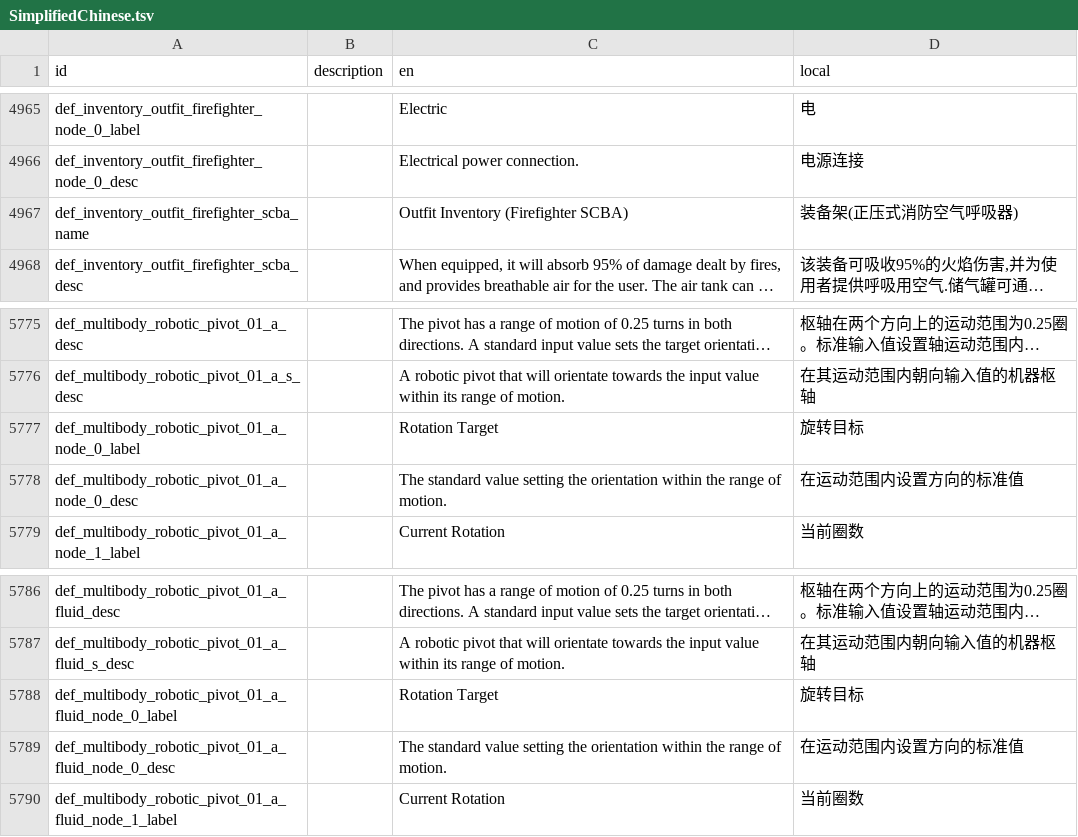
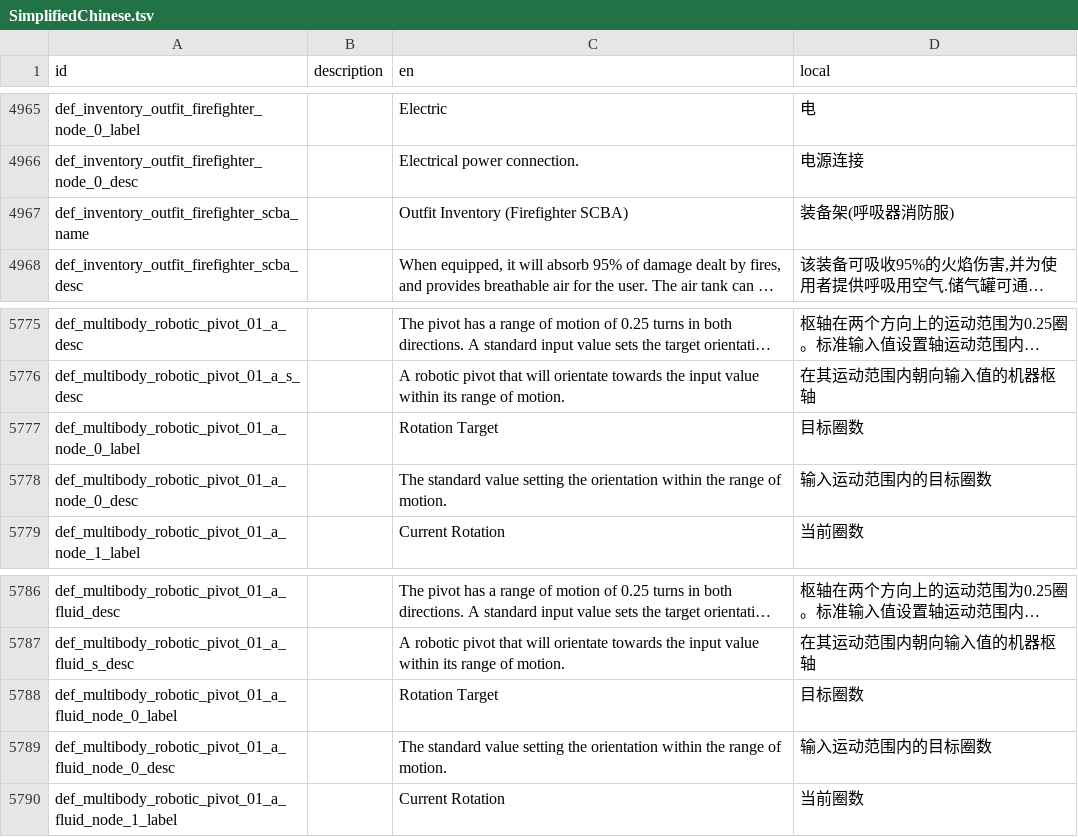
Before and after one commit to LuckyZone/stormworks-translate-chn, a TSV file: SimplifiedChinese.tsv, drawn as a sheet; only a part is shown, gaps mark what is left out; long unchanged cells end in …; the diff covers the shown part only; the diff names each change by its address in the sheet, - before the commit and + after, or states it on an @@ line.

```diff
--- a/SimplifiedChinese.tsv
+++ b/SimplifiedChinese.tsv
-D4967 (local): 装备架(正压式消防空气呼吸器)
+D4967 (local): 装备架(呼吸器消防服)
-D5777 (local): 旋转目标
+D5777 (local): 目标圈数
-D5778 (local): 在运动范围内设置方向的标准值
+D5778 (local): 输入运动范围内的目标圈数
-D5788 (local): 旋转目标
+D5788 (local): 目标圈数
-D5789 (local): 在运动范围内设置方向的标准值
+D5789 (local): 输入运动范围内的目标圈数
```
Also changed, not shown: 10 edited cells elsewhere in this file.
